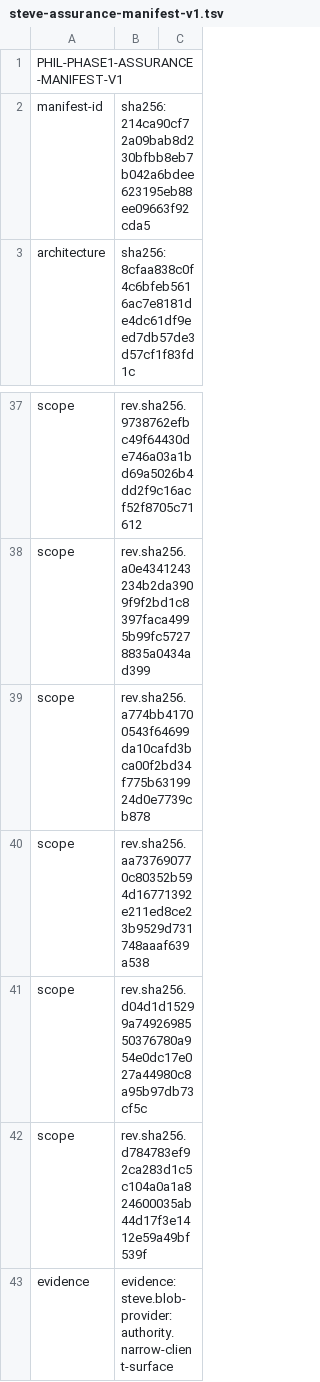
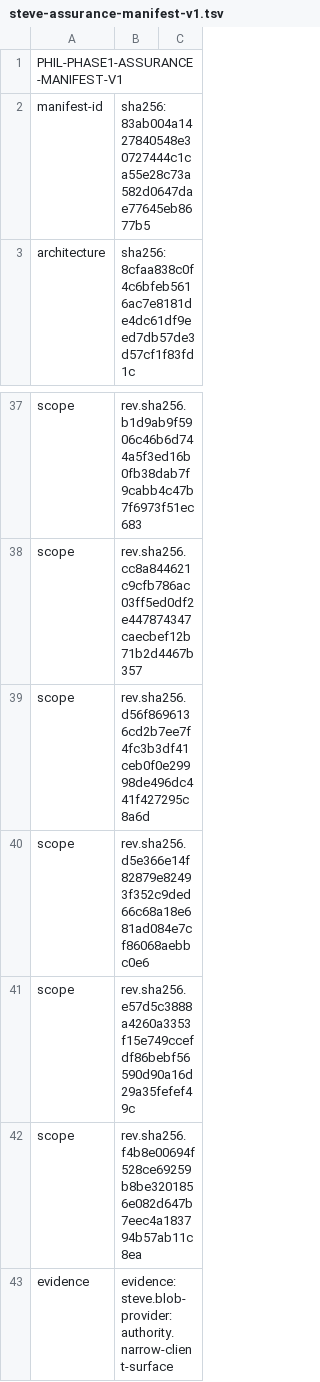
Before and after one commit to abiggerhammer/phil, a TSV file: handoff/phase1/witnesses/steve-assurance-manifest-v1.tsv, drawn as a sheet; only a part is shown, gaps mark what is left out; the diff covers the shown part only; the diff names each change by its address in the sheet, - before the commit and + after, or states it on an @@ line.

```diff
--- a/handoff/phase1/witnesses/steve-assurance-manifest-v1.tsv
+++ b/handoff/phase1/witnesses/steve-assurance-manifest-v1.tsv
-B2: sha256:214ca90cf72a09bab8d230bfbb8eb7b042a6bdee623195eb88ee09663f92cda5
+B2: sha256:83ab004a1427840548e30727444c1ca55e28c73a582d0647dae77645eb8677b5
-B37: rev.sha256.9738762efbc49f64430de746a03a1bd69a5026b4dd2f9c16acf52f8705c71612
+B37: rev.sha256.b1d9ab9f5906c46b6d744a5f3ed16b0fb38dab7f9cabb4c47b7f6973f51ec683
-B38: rev.sha256.a0e4341243234b2da3909f9f2bd1c8397faca4995b99fc57278835a0434ad399
+B38: rev.sha256.cc8a844621c9cfb786ac03ff5ed0df2e447874347caecbef12b71b2d4467b357
-B39: rev.sha256.a774bb41700543f64699da10cafd3bca00f2bd34f775b6319924d0e7739cb878
+B39: rev.sha256.d56f8696136cd2b7ee7f4fc3b3df41ceb0f0e29998de496dc441f427295c8a6d
-B40: rev.sha256.aa737690770c80352b594d16771392e211ed8ce23b9529d731748aaaf639a538
+B40: rev.sha256.d5e366e14f82879e82493f352c9ded66c68a18e681ad084e7cf86068aebbc0e6
-B41: rev.sha256.d04d1d15299a7492698550376780a954e0dc17e027a44980c8a95b97db73cf5c
+B41: rev.sha256.e57d5c3888a4260a3353f15e749ccefdf86bebf56590d90a16d29a35fefef49c
-B42: rev.sha256.d784783ef92ca283d1c5c104a0a1a824600035ab44d17f3e1412e59a49bf539f
+B42: rev.sha256.f4b8e00694f528ce69259b8be3201856e082d647b7eec4a183794b57ab11c8ea
```
Also changed, not shown: 28 edited cells elsewhere in this file.
